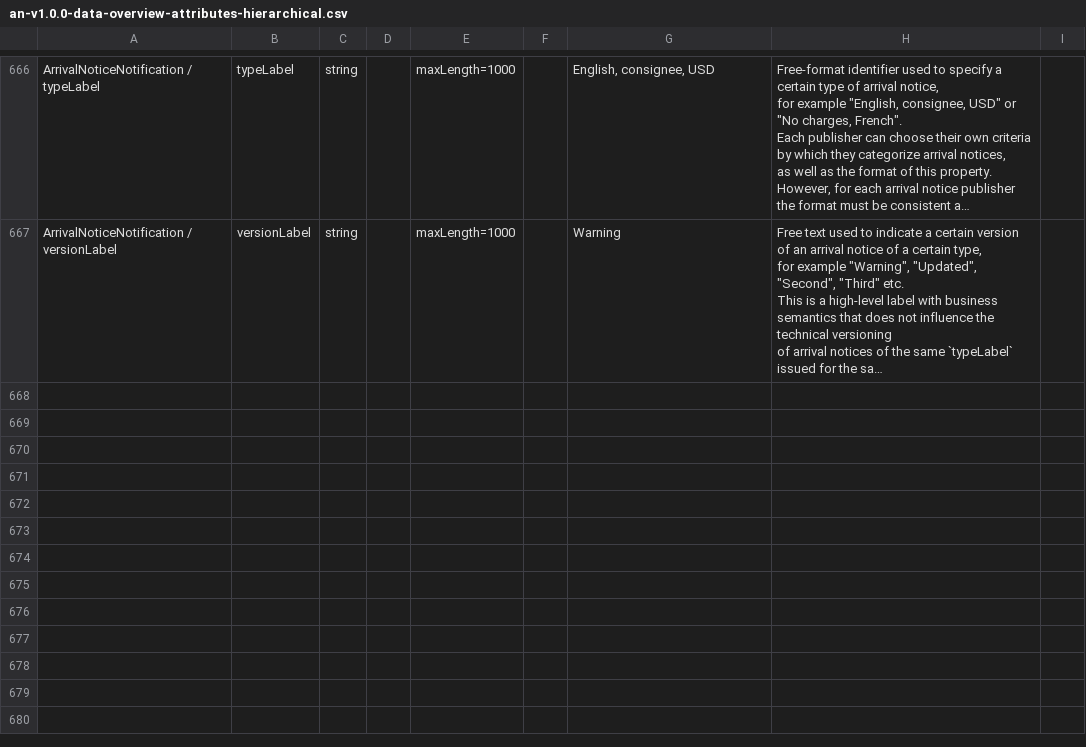
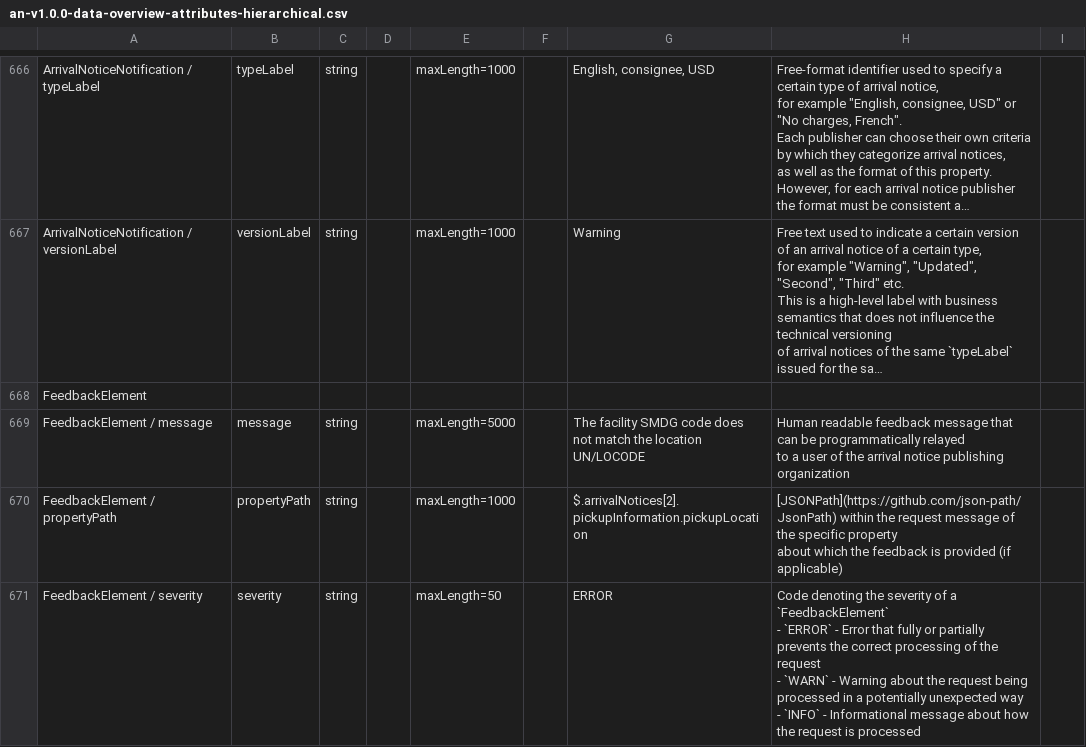
Before and after one commit to dcsaorg/Conformance-Gateway, a CSV file: specifications/generated-resources/standards/an/v100/an-v1.0.0-data-overview-attributes-hierarchical.csv, drawn as a sheet; only a part is shown, gaps mark what is left out; long unchanged cells end in …; ↵ is a line break in a cell; the diff names each change by its address in the sheet, - before the commit and + after, or states it on an @@ line.

Commit message:
SD-2453 AN DO hierarchical view including FeedbackElement

```diff
--- a/specifications/generated-resources/standards/an/v100/an-v1.0.0-data-overview-attributes-hierarchical.csv
+++ b/specifications/generated-resources/standards/an/v100/an-v1.0.0-data-overview-attributes-hierarchical.csv
+row 668: FeedbackElement
+row 669: FeedbackElement / message | message | string |  | maxLength=5000 |  | The facility SMDG code does not match the location UN/LOCODE | Human readable feedback message that can be programmatically relayed ↵ to a user of the arrival notice publishing organization
+row 670: FeedbackElement / propertyPath | propertyPath | string |  | maxLength=1000 |  | $.arrivalNotices[2].pickupInformation.pickupLocation | [JSONPath](https://github.com/json-path/JsonPath) within the request message of the specific property ↵ about which the feedback is provided (if applicable)
+row 671: FeedbackElement / severity | severity | string |  | maxLength=50 |  | ERROR | Code denoting the severity of a `FeedbackElement` ↵ - `ERROR` - Error that fully or partially prevents the correct processing of the request ↵ - `WARN` - Warning about the request being processed in a potentially unexpected way ↵ - `INFO` - Informational message about how the request is processed
```
Also changed, not shown: 1 other file.
